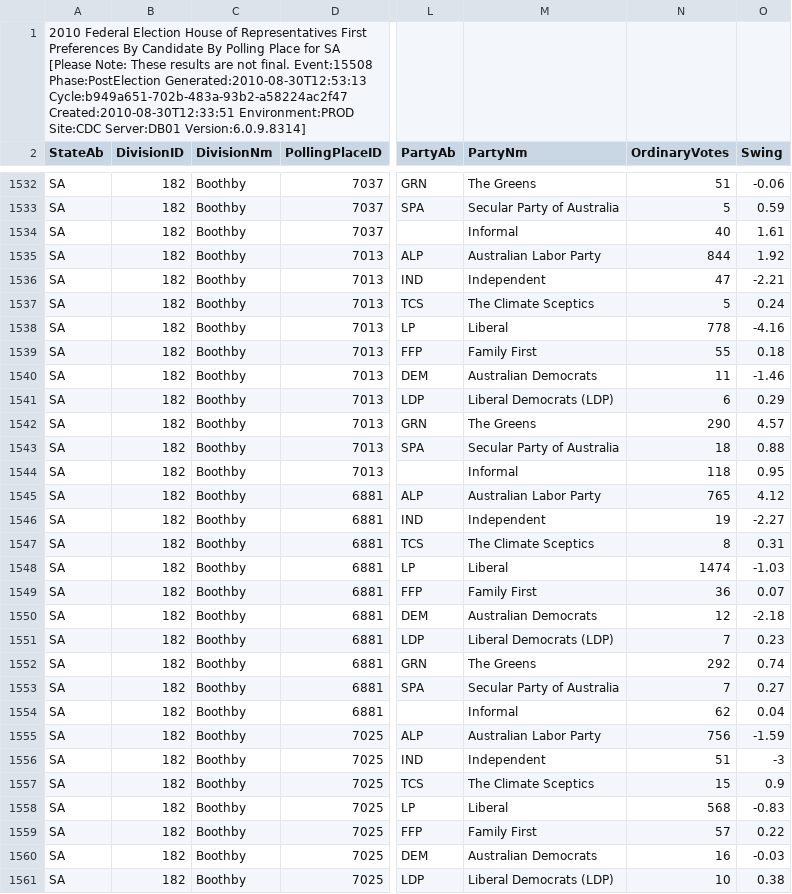
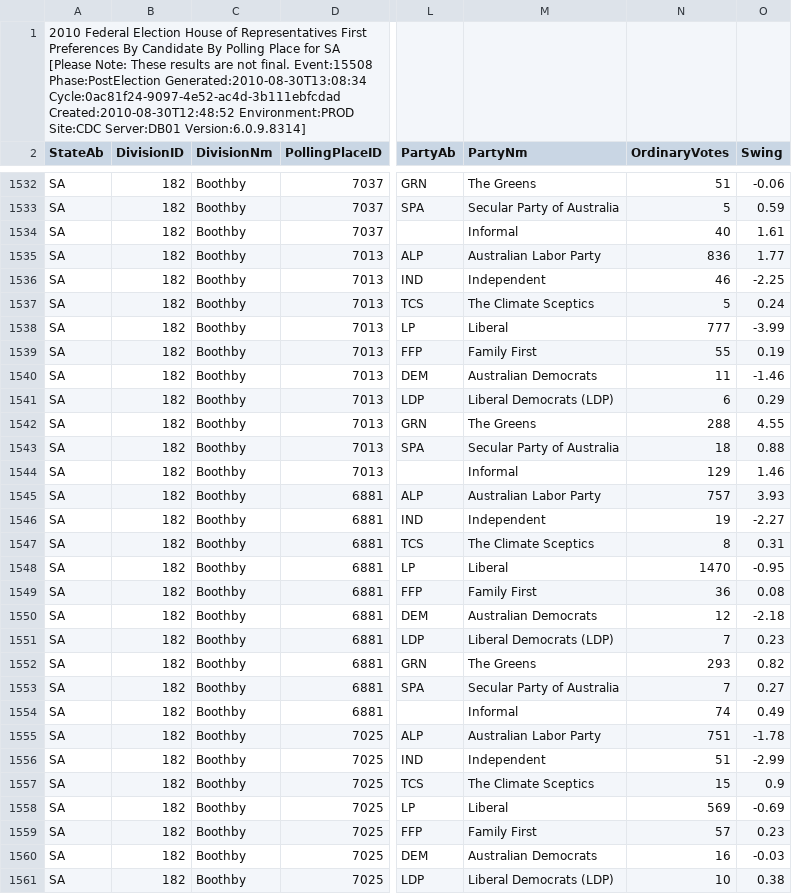
Before and after one commit to d1b/AustralianFederalElection2010CSV, a CSV file: HouseStateFirstPrefsByPollingPlaceDownload-15508-SA.csv, drawn as a sheet; only a part is shown, gaps mark what is left out; the diff covers the shown part only; the diff names each change by its address in the sheet, - before the commit and + after, or states it on an @@ line.

```diff
--- a/HouseStateFirstPrefsByPollingPlaceDownload-15508-SA.csv
+++ b/HouseStateFirstPrefsByPollingPlaceDownload-15508-SA.csv
-A1 (StateAb): …Event:15508 Phase:PostElection Generated:2010-08-30T12:53:13 Cycle:b949a651-702b-483a-93b2-a58224ac2f47 Created:2010-08-30T12:33:51 Environment:PROD Site:CDC…
+A1 (StateAb): …Event:15508 Phase:PostElection Generated:2010-08-30T13:08:34 Cycle:0ac81f24-9097-4e52-ac4d-3b111ebfcdad Created:2010-08-30T12:48:52 Environment:PROD Site:CDC…
-N1535 (OrdinaryVotes): 844
+N1535 (OrdinaryVotes): 836
-O1535 (Swing): 1.92
+O1535 (Swing): 1.77
-N1536 (OrdinaryVotes): 47
+N1536 (OrdinaryVotes): 46
-O1536 (Swing): -2.21
+O1536 (Swing): -2.25
-N1538 (OrdinaryVotes): 778
+N1538 (OrdinaryVotes): 777
-O1538 (Swing): -4.16
+O1538 (Swing): -3.99
-O1539 (Swing): 0.18
+O1539 (Swing): 0.19
-N1542 (OrdinaryVotes): 290
+N1542 (OrdinaryVotes): 288
-O1542 (Swing): 4.57
+O1542 (Swing): 4.55
-N1544 (OrdinaryVotes): 118
+N1544 (OrdinaryVotes): 129
-O1544 (Swing): 0.95
+O1544 (Swing): 1.46
-N1545 (OrdinaryVotes): 765
+N1545 (OrdinaryVotes): 757
-O1545 (Swing): 4.12
+O1545 (Swing): 3.93
-N1548 (OrdinaryVotes): 1474
+N1548 (OrdinaryVotes): 1470
-O1548 (Swing): -1.03
+O1548 (Swing): -0.95
-O1549 (Swing): 0.07
+O1549 (Swing): 0.08
-N1552 (OrdinaryVotes): 292
+N1552 (OrdinaryVotes): 293
-O1552 (Swing): 0.74
+O1552 (Swing): 0.82
-N1554 (OrdinaryVotes): 62
+N1554 (OrdinaryVotes): 74
-O1554 (Swing): 0.04
+O1554 (Swing): 0.49
-N1555 (OrdinaryVotes): 756
+N1555 (OrdinaryVotes): 751
-O1555 (Swing): -1.59
+O1555 (Swing): -1.78
-O1556 (Swing): -3
+O1556 (Swing): -2.99
-N1558 (OrdinaryVotes): 568
+N1558 (OrdinaryVotes): 569
-O1558 (Swing): -0.83
+O1558 (Swing): -0.69
-O1559 (Swing): 0.22
+O1559 (Swing): 0.23
```
Also changed, not shown: 62 edited cells elsewhere in this file, HouseFirstPrefsByCandidateByVoteTypeDownload-15508.csv, HouseTcpByCandidateByVoteTypeDownload-15508.csv, 53 other files.
